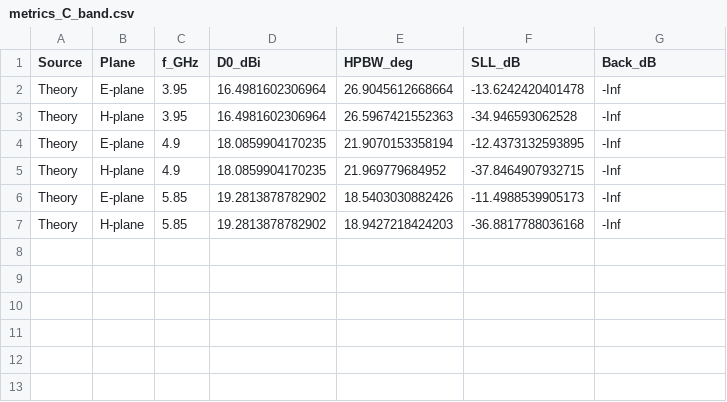
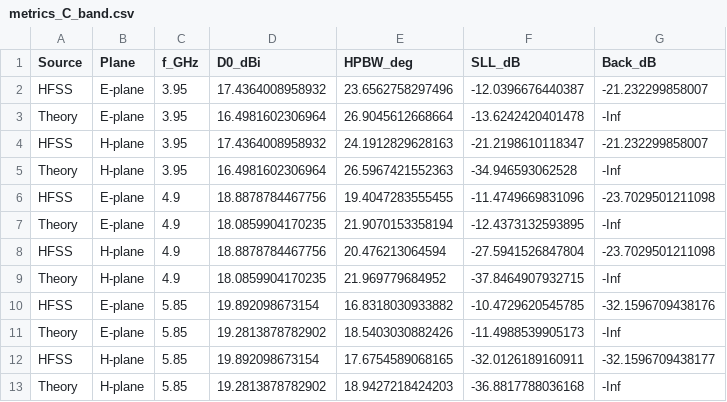
Before and after one commit to Meschr/AntennenVergleichMitArne, a CSV file: Project/plotresults/metrics_C_band.csv, drawn as a sheet; the diff names each change by its address in the sheet, - before the commit and + after, or states it on an @@ line.

Commit message:
sim vs theory plots und todo list

```diff
--- a/Project/plotresults/metrics_C_band.csv
+++ b/Project/plotresults/metrics_C_band.csv
+row 2: HFSS | E-plane | 3.95 | 17.4364008958932 | 23.6562758297496 | -12.0396676440387 | -21.232299858007
+row 4: HFSS | H-plane | 3.95 | 17.4364008958932 | 24.1912829628163 | -21.2198610118347 | -21.232299858007
+row 6: HFSS | E-plane | 4.9 | 18.8878784467756 | 19.4047283555455 | -11.4749669831096 | -23.7029501211098
+row 8: HFSS | H-plane | 4.9 | 18.8878784467756 | 20.476213064594 | -27.5941526847804 | -23.7029501211098
+row 10: HFSS | E-plane | 5.85 | 19.892098673154 | 16.8318030933882 | -10.4729620545785 | -32.1596709438176
+row 12: HFSS | H-plane | 5.85 | 19.892098673154 | 17.6754589068165 | -32.0126189160911 | -32.1596709438177
```
Also changed, not shown: 18 other files.
